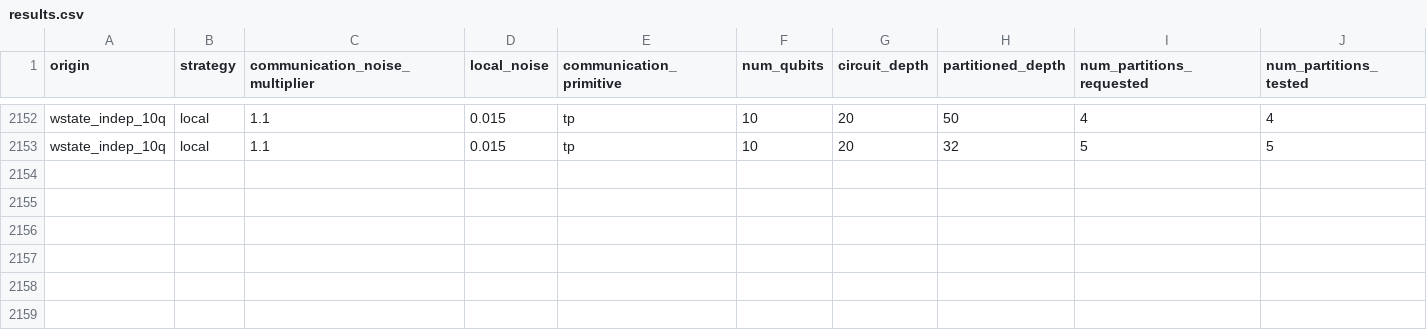
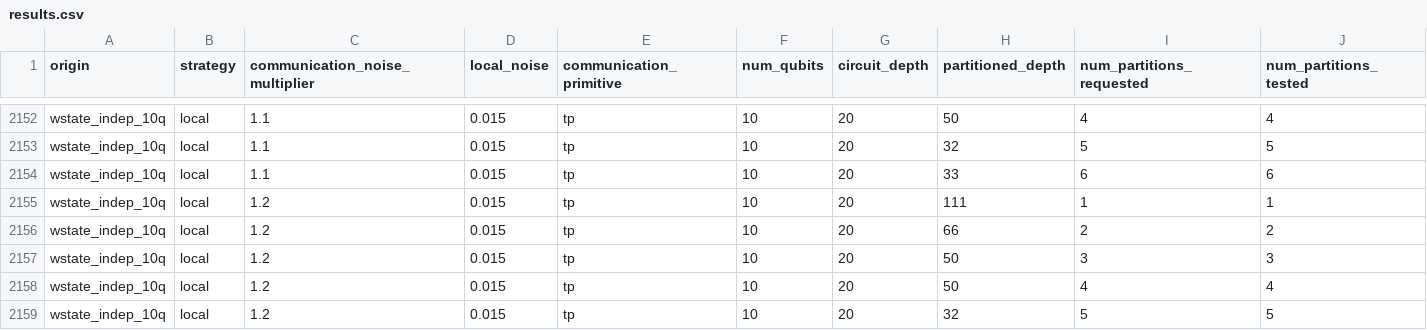
Before and after one commit to grageragarces/ZNE-DQC, a CSV file: results.csv, drawn as a sheet; only a part is shown, gaps mark what is left out; rows hold the shown columns only; the diff names each change by its address in the sheet, - before the commit and + after, or states it on an @@ line.

Commit message:
updates data

```diff
--- a/results.csv
+++ b/results.csv
+row 2154: wstate_indep_10q | local | 1.1 | 0.015 | tp | 10 | 20 | 33 | 6 | 6
+row 2155: wstate_indep_10q | local | 1.2 | 0.015 | tp | 10 | 20 | 111 | 1 | 1
+row 2156: wstate_indep_10q | local | 1.2 | 0.015 | tp | 10 | 20 | 66 | 2 | 2
+row 2157: wstate_indep_10q | local | 1.2 | 0.015 | tp | 10 | 20 | 50 | 3 | 3
+row 2158: wstate_indep_10q | local | 1.2 | 0.015 | tp | 10 | 20 | 50 | 4 | 4
+row 2159: wstate_indep_10q | local | 1.2 | 0.015 | tp | 10 | 20 | 32 | 5 | 5
```
Also changed, not shown: 2 other files.
